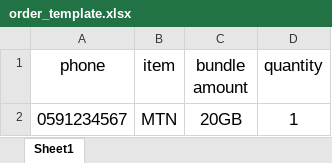
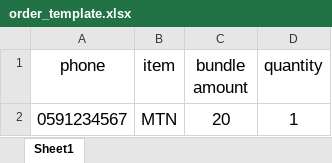
Before and after one commit to YhormT/backend, an Excel workbook: public/order_template.xlsx, sheet Sheet1, drawn as a sheet; values as stored, in another font and other column widths than the file's, no borders; the diff names each change by its address in the sheet, - before the commit and + after, or states it on an @@ line.

```diff
--- a/public/order_template.xlsx (sheet Sheet1)
+++ b/public/order_template.xlsx (sheet Sheet1)
-C2 (bundle amount): 20GB
+C2 (bundle amount): 20
```
Also changed, not shown: 6 other files.
